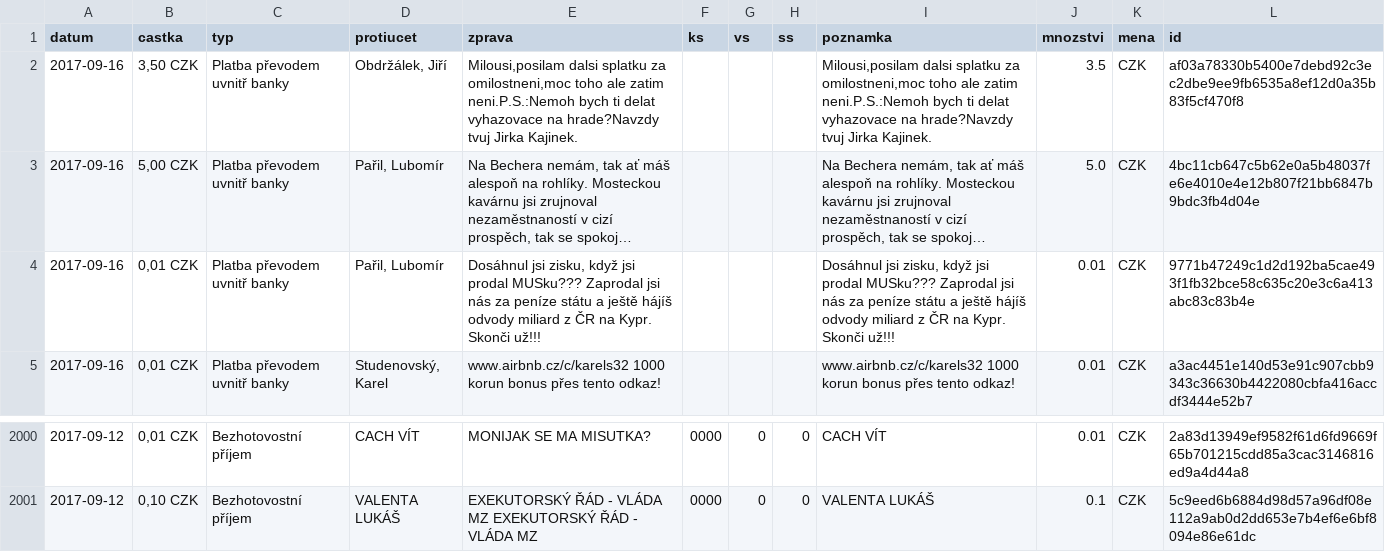
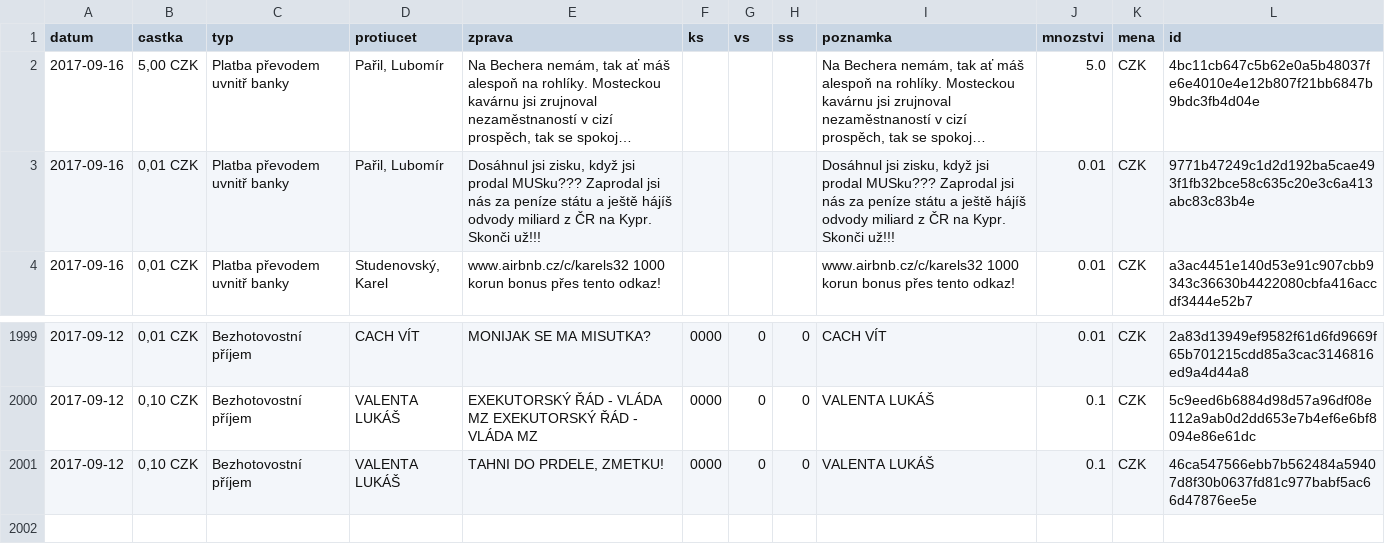
Before and after one commit to korczis/zeman-ucet, a CSV file: data/data.csv, drawn as a sheet; only a part is shown, gaps mark what is left out; long unchanged cells end in …; removed rows and columns are numbered as before the commit, all else as after; the diff names each change by its address in the sheet, - before the commit and + after, or states it on an @@ line.

```diff
--- a/data/data.csv
+++ b/data/data.csv
-row 2: 2017-09-16 | 3,50 CZK | Platba převodem uvnitř banky | Obdržálek, Jiří | Milousi,posilam dalsi splatku za omilostneni,moc toho ale zatim neni.P.S.:Nemoh bych ti delat vyhazovace na hrade?Navzdy tvuj Jirka Kajinek. |  |  |  | Milousi,posilam dalsi splatku za omilostneni,moc toho ale zatim neni.P.S.:Nemoh bych ti delat vyhazovace na hrade?Navzdy tvuj Jirka Kajinek. | 3.5 | CZK | af03a78330b5400e7debd92c3ec2dbe9ee9fb6535a8ef12d0a35b83f5cf470f8
+row 2001: 2017-09-12 | 0,10 CZK | Bezhotovostní příjem | VALENTA LUKÁŠ | TAHNI DO PRDELE, ZMETKU! | 0000 | 0 | 0 | VALENTA LUKÁŠ | 0.1 | CZK | 46ca547566ebb7b562484a59407d8f30b0637fd81c977babf5ac66d47876ee5e
```
Also changed, not shown: 1 other file.
